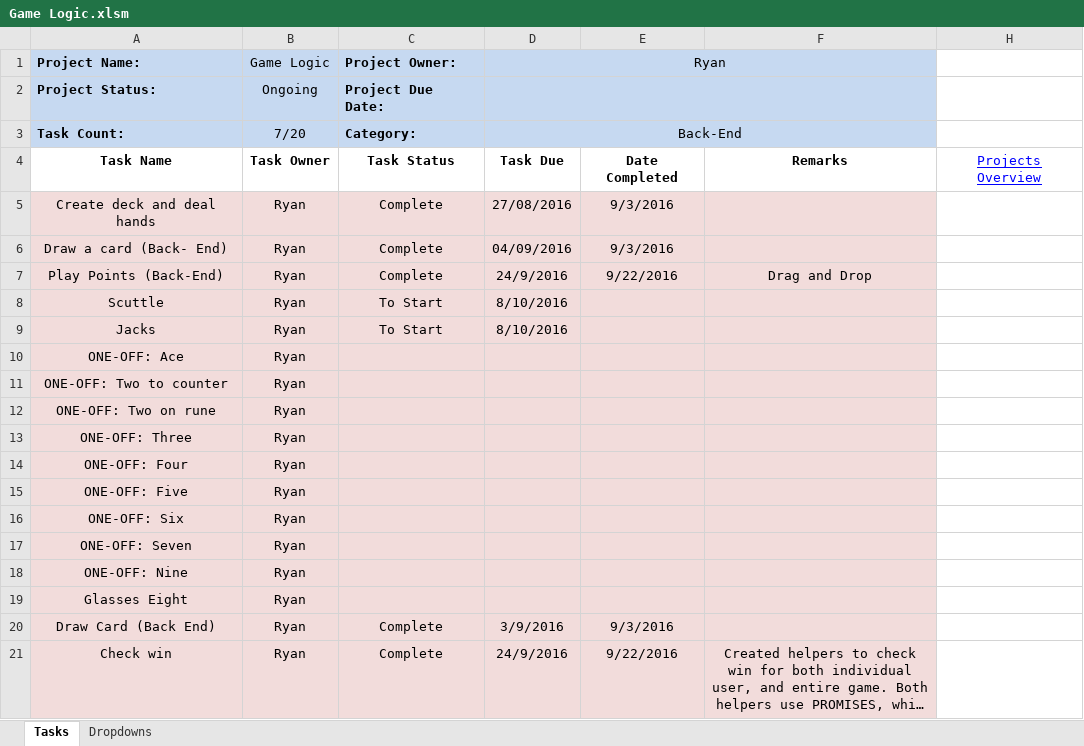
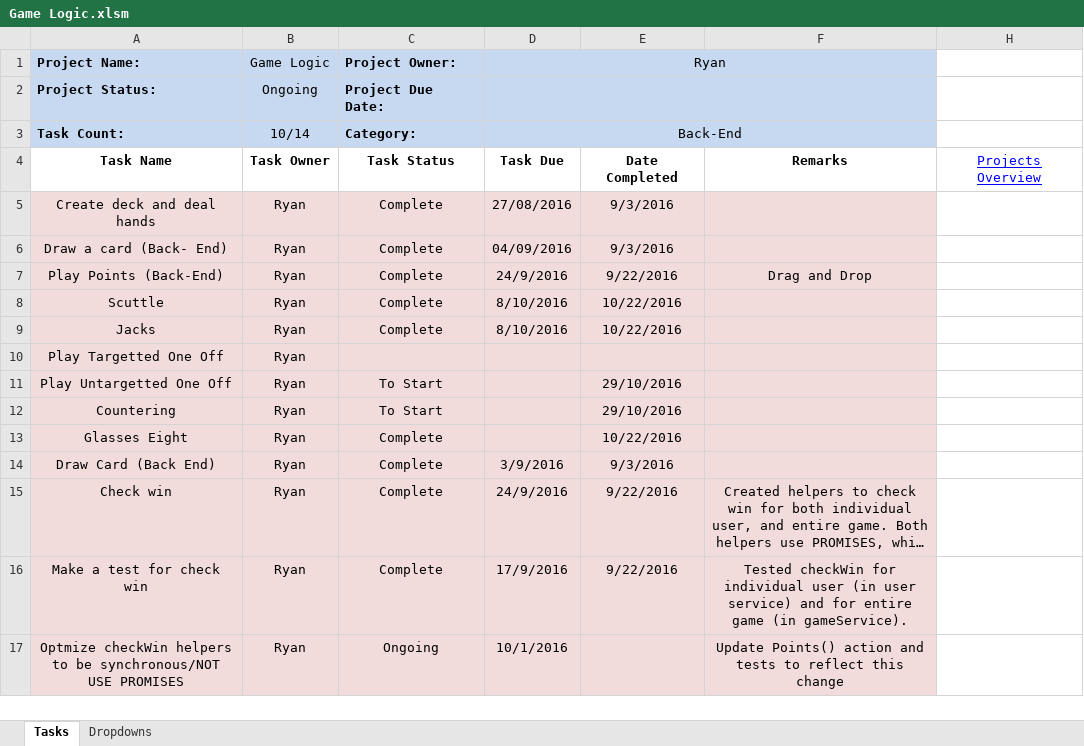
Before and after one commit to cuttle-cards/cuttle, an Excel workbook: Cuttle Agenda/Game Logic.xlsm, sheet Tasks, drawn as a sheet; only a part is shown; the shorter side is filled out with more unchanged rows; long unchanged cells end in …; values as stored, in another font and other column widths than the file's, no borders; conditional formats not drawn; removed rows and columns are numbered as before the commit, all else as after; the diff names each change by its address in the sheet, - before the commit and + after, or states it on an @@ line.

```diff
--- a/Cuttle Agenda/Game Logic.xlsm (sheet Tasks)
+++ b/Cuttle Agenda/Game Logic.xlsm (sheet Tasks)
-B3 (Game Logic): 7/20
+B3 (Game Logic): 10/14
-C8:C9 (Project Owner:): To Start
+C8:C9 (Project Owner:): Complete
-E8:E9: (empty)
+E8:E9: 10/22/2016
-row 10: ONE-OFF: Ace | Ryan
-A10 (Project Name:): ONE-OFF: Two to counter
+A10 (Project Name:): Play Targetted One Off
-row 12: ONE-OFF: Two on rune | Ryan
-row 13: ONE-OFF: Three | Ryan
-row 14: ONE-OFF: Four | Ryan
-row 15: ONE-OFF: Five | Ryan
-row 16: ONE-OFF: Six | Ryan
-row 17: ONE-OFF: Seven | Ryan
-row 18: ONE-OFF: Nine | Ryan
+row 11: Play Untargetted One Off | Ryan | To Start |  | 29/10/2016
+row 12: Countering | Ryan | To Start |  | 29/10/2016
-C13 (Project Owner:): (empty)
+C13 (Project Owner:): Complete
-E13: (empty)
+E13: 10/22/2016
```
Also changed, not shown: formulas that keep their value, Cuttle Agenda/Game View.xlsm, Cuttle Agenda/OVERVIEW.xlsm, 2 other files.
